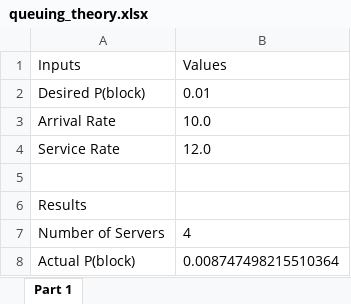
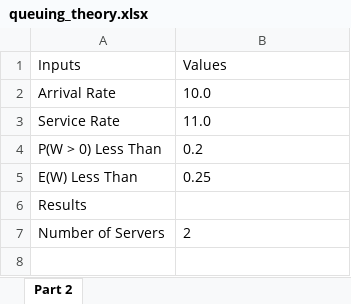
Before and after one commit to smcd253/ee555-queuing_theory, an Excel workbook: queuing_theory.xlsx, sheet Part 2, drawn as a sheet; values as stored, in another font and other column widths than the file's, no borders; removed rows and columns are numbered as before the commit, all else as after; the diff names each change by its address in the sheet, - before the commit and + after, or states it on an @@ line.

```diff
--- a/queuing_theory.xlsx (sheet Part 2)
+++ b/queuing_theory.xlsx (sheet Part 2)
-sheet tab: Part 1
+sheet tab: Part 2
-row 2: Desired P(block) | 0.01
-B3 (Values): 12.0
+B3 (Values): 11.0
-row 4: (empty)
+row 4: P(W > 0) Less Than | 0.2
+row 5: E(W) Less Than | 0.25
-B7 (Values): 4
+B7 (Values): 2
-row 8: Actual P(block) | 0.008747498215510364
```
Also changed, not shown: 2 other files.
